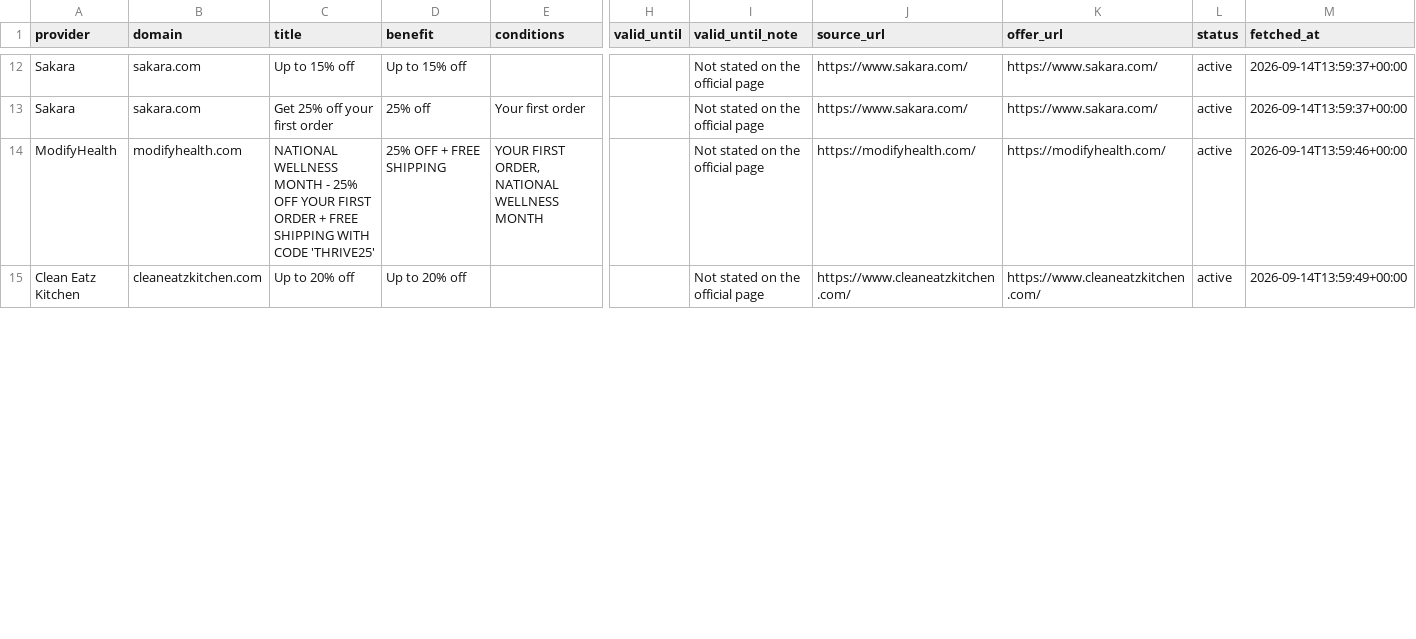
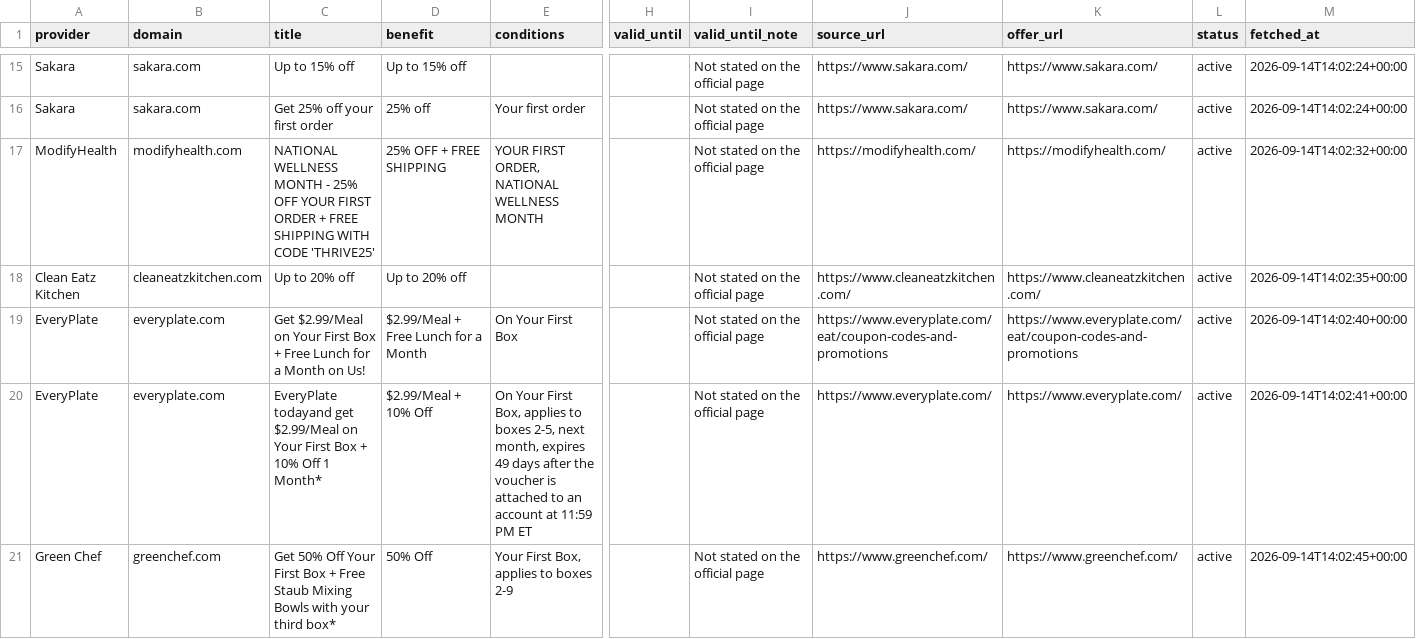
Before and after one commit to OwenLi6666/hellofresh-deals-promo-radar, a CSV file: public/offers.csv, drawn as a sheet; only a part is shown, gaps mark what is left out; addresses are those after the commit; rows hold the shown columns only; the diff covers the shown part only; the diff names each change by its address in the sheet, - before the commit and + after, or states it on an @@ line.

```diff
--- a/public/offers.csv
+++ b/public/offers.csv
-M15:M16 (fetched_at): 2026-09-14T13:59:37+00:00
+M15:M16 (fetched_at): 2026-09-14T14:02:24+00:00
-M17 (fetched_at): 2026-09-14T13:59:46+00:00
+M17 (fetched_at): 2026-09-14T14:02:32+00:00
-M18 (fetched_at): 2026-09-14T13:59:49+00:00
+M18 (fetched_at): 2026-09-14T14:02:35+00:00
+row 19: EveryPlate | everyplate.com | Get $2.99/Meal on Your First Box + Free Lunch for a Month on Us! | $2.99/Meal + Free Lunch for a Month | On Your First Box |  | Not stated on the official page | https://www.everyplate.com/eat/coupon-codes-and-promotions | https://www.everyplate.com/eat/coupon-codes-and-promotions | active | 2026-09-14T14:02:40+00:00
+row 20: EveryPlate | everyplate.com | EveryPlate todayand get $2.99/Meal on Your First Box + 10% Off 1 Month* | $2.99/Meal + 10% Off | On Your First Box, applies to boxes 2-5, next month, expires 49 days after the voucher is attached to an account at 11:59 PM ET |  | Not stated on the official page | https://www.everyplate.com/ | https://www.everyplate.com/ | active | 2026-09-14T14:02:41+00:00
+row 21: Green Chef | greenchef.com | Get 50% Off Your First Box + Free Staub Mixing Bowls with your third box* | 50% Off | Your First Box, applies to boxes 2-9 |  | Not stated on the official page | https://www.greenchef.com/ | https://www.greenchef.com/ | active | 2026-09-14T14:02:45+00:00
```
Also changed, not shown: 6 added rows and 30 edited cells elsewhere in this file, 2 other files.
